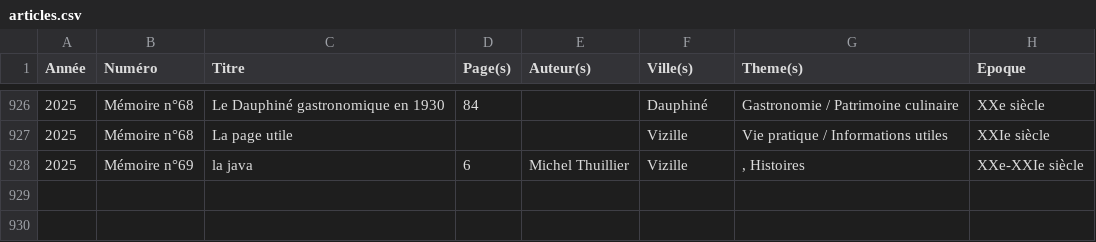
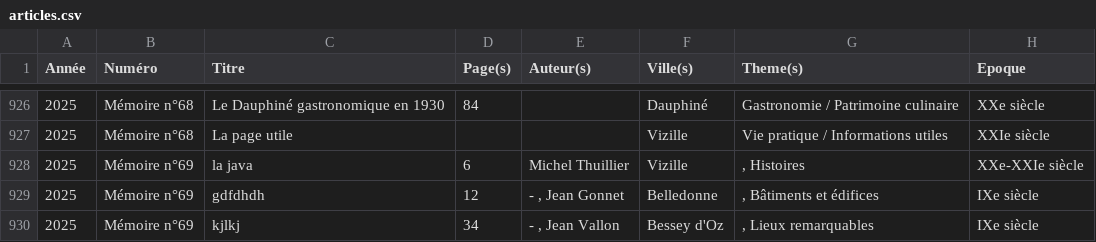
Before and after one commit to mich59139/AHPV, a CSV file: data/articles.csv, drawn as a sheet; only a part is shown, gaps mark what is left out; the diff names each change by its address in the sheet, - before the commit and + after, or states it on an @@ line.

Commit message:
Update articles.csv

```diff
--- a/data/articles.csv
+++ b/data/articles.csv
+row 929: 2025 | Mémoire n°69 | gdfdhdh | 12 | - , Jean Gonnet | Belledonne | , Bâtiments et édifices | IXe siècle
+row 930: 2025 | Mémoire n°69 | kjlkj | 34 | - , Jean Vallon | Bessey d'Oz | , Lieux remarquables | IXe siècle
```
